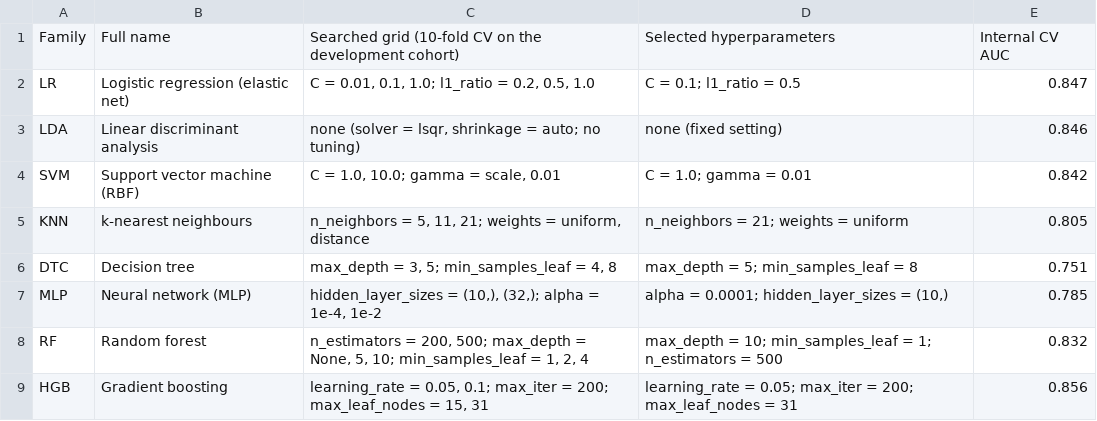
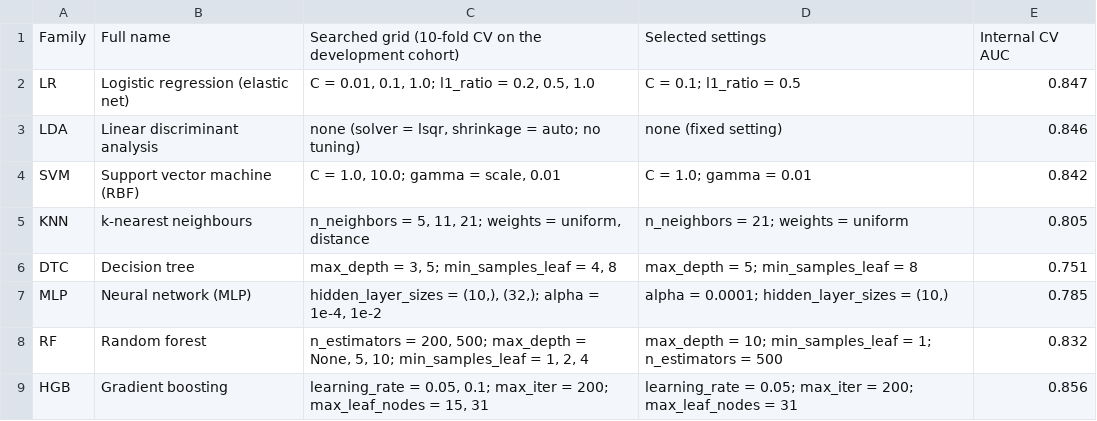
Before and after one commit to bowennhfe/Obstructive-CAD-model-maintenance, a CSV file: Derived_tables/TableS2b_algo_grids.csv, drawn as a sheet.

Commit message:
Rename the S2 panel-E column to 'Selected settings' so the header does not break

```diff
--- a/Derived_tables/TableS2b_algo_grids.csv
+++ b/Derived_tables/TableS2b_algo_grids.csv
@@ -1,2 +1,2 @@
-Family,Full name,Searched grid (10-fold CV on the development cohort),Selected hyperparameters,Internal CV AUC
+Family,Full name,Searched grid (10-fold CV on the development cohort),Selected settings,Internal CV AUC
 LR,Logistic regression (elastic net),"C = 0.01, 0.1, 1.0; l1_ratio = 0.2, 0.5, 1.0",C = 0.1; l1_ratio = 0.5,0.847
```
